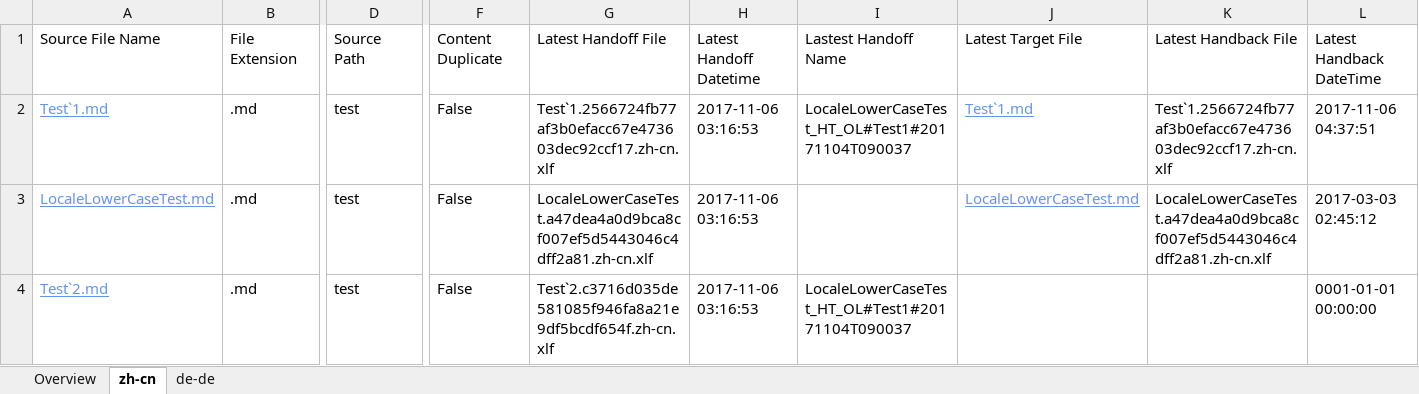
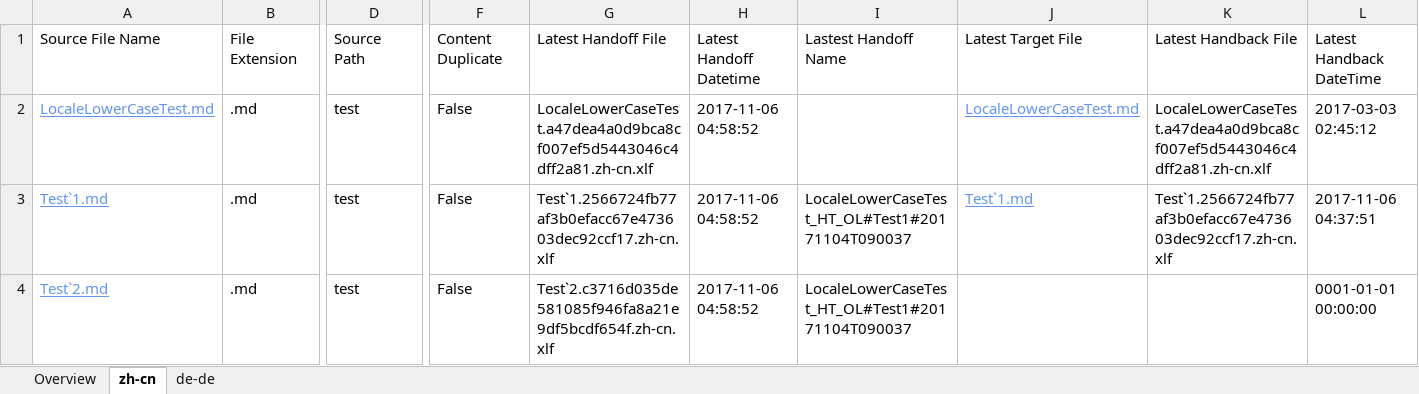
Before and after one commit to OpenLocalizationTestOrg/LocaleLowerCaseTest.handback, an Excel workbook: ol-handback/OpenLocalizationTestOrg/LocaleLowerCaseTest/master/localization-status.xlsx, sheet zh-cn, drawn as a sheet; only a part is shown, gaps mark what is left out; values as stored, in another font and other column widths than the file's, no borders; table styles not drawn; removed rows and columns are numbered as before the commit, all else as after; rows hold the shown columns only; the diff names each change by its address in the sheet, - before the commit and + after, or states it on an @@ line.

Commit message:
Generate Report for Handoff

```diff
--- a/ol-handback/OpenLocalizationTestOrg/LocaleLowerCaseTest/master/localization-status.xlsx (sheet zh-cn)
+++ b/ol-handback/OpenLocalizationTestOrg/LocaleLowerCaseTest/master/localization-status.xlsx (sheet zh-cn)
-row 2: Test`1.md | .md | test | False | Test`1.2566724fb77af3b0efacc67e473603dec92ccf17.zh-cn.xlf | 2017-11-06 03:16:53 | LocaleLowerCaseTest_HT_OL#Test1#20171104T090037 | Test`1.md | Test`1.2566724fb77af3b0efacc67e473603dec92ccf17.zh-cn.xlf | 2017-11-06 04:37:51
-H2: 2017-11-06 03:16:53
+H2: 2017-11-06 04:58:52
+row 3: Test`1.md | .md | test | False | Test`1.2566724fb77af3b0efacc67e473603dec92ccf17.zh-cn.xlf | 2017-11-06 04:58:52 | LocaleLowerCaseTest_HT_OL#Test1#20171104T090037 | Test`1.md | Test`1.2566724fb77af3b0efacc67e473603dec92ccf17.zh-cn.xlf | 2017-11-06 04:37:51
-H4: 2017-11-06 03:16:53
+H4: 2017-11-06 04:58:52
```
Also changed, not shown: sheet Overview, sheet de-de.
